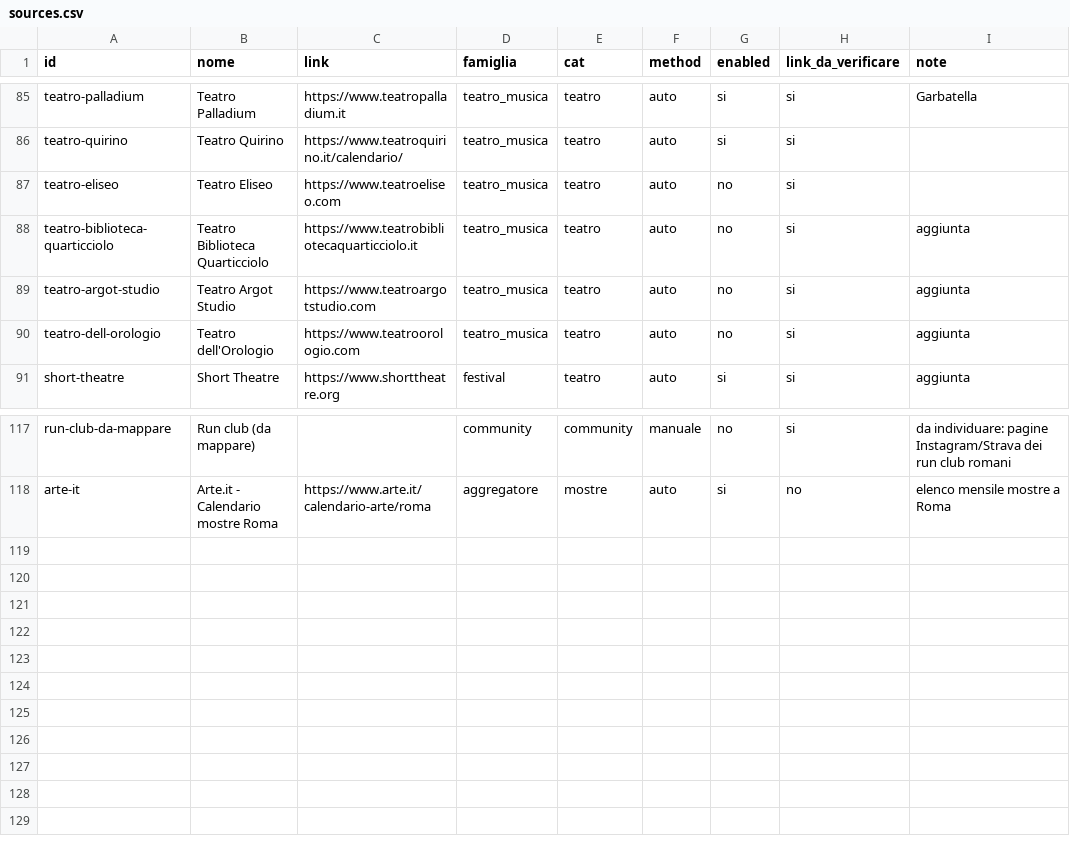
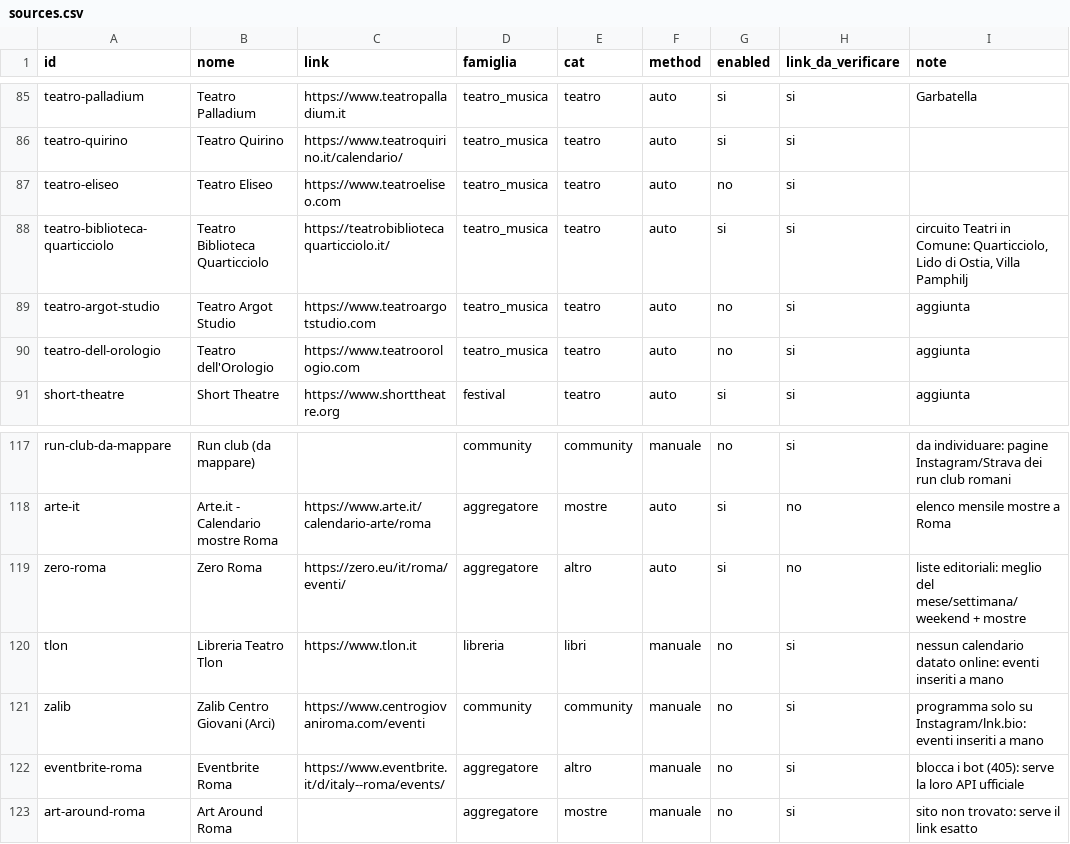
Before and after one commit to alessialucentini/romeculturalcalendar, a CSV file: data/sources.csv, drawn as a sheet; only a part is shown, gaps mark what is left out.

```diff
--- a/data/sources.csv
+++ b/data/sources.csv
@@ -87,3 +87,3 @@ teatro-quirino,Teatro Quirino,https://www.teatroquirino.it/calendario/,teatro_mu
 teatro-eliseo,Teatro Eliseo,https://www.teatroeliseo.com,teatro_musica,teatro,auto,no,si,
-teatro-biblioteca-quarticciolo,Teatro Biblioteca Quarticciolo,https://www.teatrobibliotecaquarticciolo.it,teatro_musica,teatro,auto,no,si,aggiunta
+teatro-biblioteca-quarticciolo,Teatro Biblioteca Quarticciolo,https://teatrobibliotecaquarticciolo.it/,teatro_musica,teatro,auto,si,si,"circuito Teatri in Comune: Quarticciolo, Lido di Ostia, Villa Pamphilj"
 teatro-argot-studio,Teatro Argot Studio,https://www.teatroargotstudio.com,teatro_musica,teatro,auto,no,si,aggiunta
@@ -118 +118,6 @@ run-club-da-mappare,Run club (da mappare),,community,community,manuale,no,si,da
 arte-it,Arte.it - Calendario mostre Roma,https://www.arte.it/calendario-arte/roma,aggregatore,mostre,auto,si,no,elenco mensile mostre a Roma
+zero-roma,Zero Roma,https://zero.eu/it/roma/eventi/,aggregatore,altro,auto,si,no,liste editoriali: meglio del mese/settimana/weekend + mostre
+tlon,Libreria Teatro Tlon,https://www.tlon.it,libreria,libri,manuale,no,si,nessun calendario datato online: eventi inseriti a mano
+zalib,Zalib Centro Giovani (Arci),https://www.centrogiovaniroma.com/eventi,community,community,manuale,no,si,programma solo su Instagram/lnk.bio: eventi inseriti a mano
+eventbrite-roma,Eventbrite Roma,https://www.eventbrite.it/d/italy--roma/events/,aggregatore,altro,manuale,no,si,blocca i bot (405): serve la loro API ufficiale
+art-around-roma,Art Around Roma,,aggregatore,mostre,manuale,no,si,sito non trovato: serve il link esatto
```
Also changed, not shown: 4 other files.
